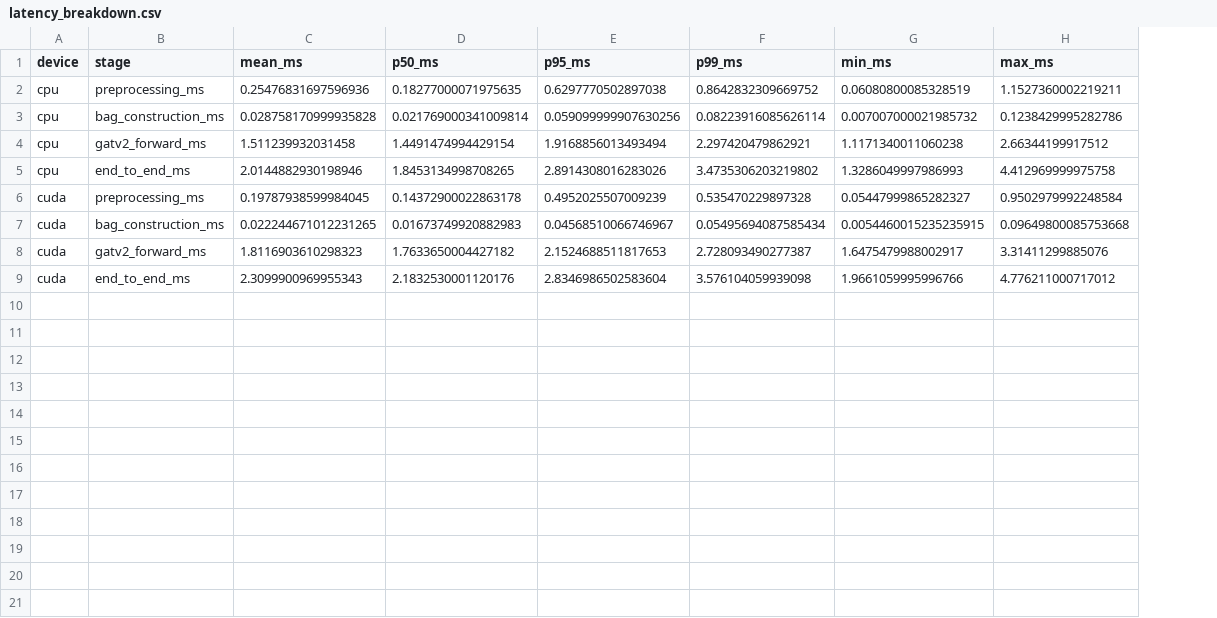
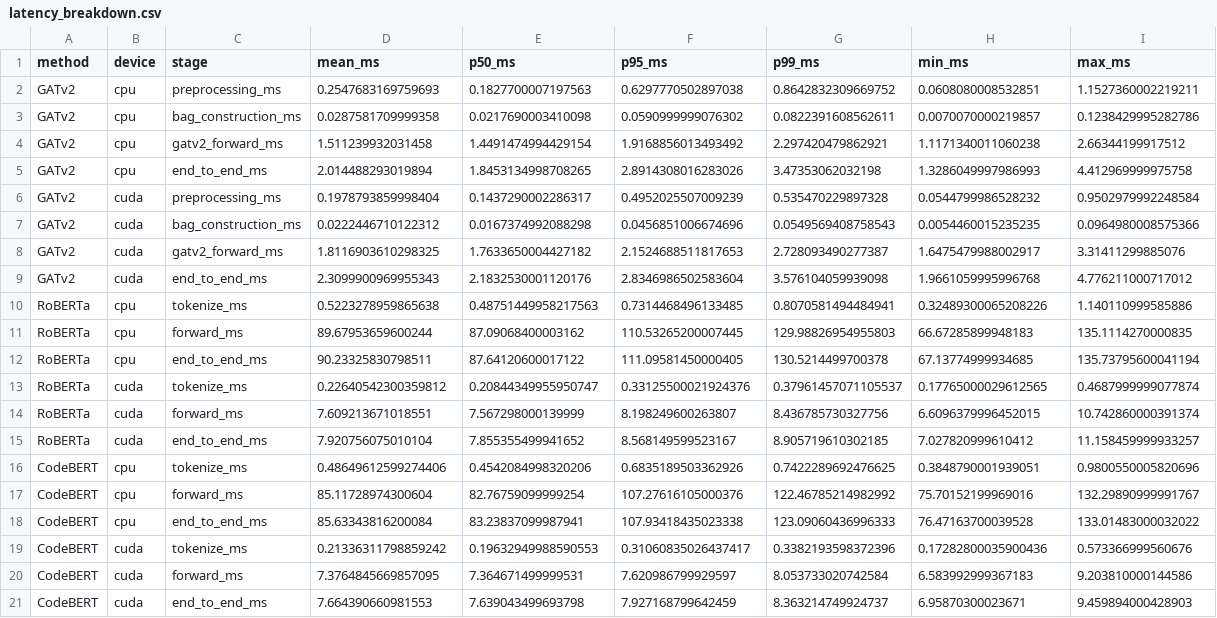
Before and after one commit to DinhHoangGia-pro/LOGWAT_v0.1, a CSV file: results/latency_breakdown.csv, drawn as a sheet; removed rows and columns are numbered as before the commit, all else as after; the diff names each change by its address in the sheet, - before the commit and + after, or states it on an @@ line.

Commit message:
Add RoBERTa/CodeBERT latency benchmark, same methodology as #11 (GATv2)
Same content pool (build_content_pool(), N=1000, seed=42), batch_size=1,
20 warmup iterations, CPU and CUDA measured separately. GATv2 is
dramatically faster: CPU end-to-end ~2.0ms vs ~85-90ms (~43x), GPU ~2.3ms
vs ~7.7-7.9ms (~3.4x) -- consistent with a small task-specific GNN forward
pass vs a 125M-parameter Transformer forward pass, even at max_length=128.

Backfilled method=GATv2 onto the pre-existing rows (schema now includes a
method column) rather than leaving them ambiguous once other methods share
the file; pre-existing values themselves untouched, backed up first.

```diff
--- a/results/latency_breakdown.csv
+++ b/results/latency_breakdown.csv
+column A (method), row 2: GATv2; rows 4-6: all GATv2; rows 8-9: GATv2 | GATv2
-D2 (mean_ms): 0.25476831697596936
+D2 (mean_ms): 0.2547683169759693
-E2 (p50_ms): 0.18277000071975635
+E2 (p50_ms): 0.1827700007197563
-H2 (min_ms): 0.06080800085328519
+H2 (min_ms): 0.0608080008532851
-row 3: cpu | bag_construction_ms | 0.028758170999935828 | 0.021769000341009814 | 0.059099999907630256 | 0.08223916085626114 | 0.007007000021985732 | 0.1238429995282786
+row 3: GATv2 | cpu | bag_construction_ms | 0.0287581709999358 | 0.0217690003410098 | 0.0590999999076302 | 0.0822391608562611 | 0.0070070000219857 | 0.1238429995282786
-F4 (p95_ms): 1.9168856013493494
+F4 (p95_ms): 1.9168856013493492
-D5 (mean_ms): 2.0144882930198946
+D5 (mean_ms): 2.014488293019894
-G5 (p99_ms): 3.4735306203219802
+G5 (p99_ms): 3.47353062032198
-D6 (mean_ms): 0.19787938599984045
+D6 (mean_ms): 0.1978793859998404
-E6 (p50_ms): 0.14372900022863178
+E6 (p50_ms): 0.1437290002286317
-H6 (min_ms): 0.05447999865282327
+H6 (min_ms): 0.0544799986528232
-row 7: cuda | bag_construction_ms | 0.022244671012231265 | 0.01673749920882983 | 0.04568510066746967 | 0.05495694087585434 | 0.0054460015235235915 | 0.09649800085753668
+row 7: GATv2 | cuda | bag_construction_ms | 0.0222446710122312 | 0.0167374992088298 | 0.0456851006674696 | 0.0549569408758543 | 0.0054460015235235 | 0.0964980008575366
-D8 (mean_ms): 1.8116903610298323
+D8 (mean_ms): 1.8116903610298325
-H9 (min_ms): 1.9661059995996766
+H9 (min_ms): 1.9661059995996768
+row 10: RoBERTa | cpu | tokenize_ms | 0.5223278959865638 | 0.48751449958217563 | 0.7314468496133485 | 0.8070581494484941 | 0.32489300065208226 | 1.140110999585886
+row 11: RoBERTa | cpu | forward_ms | 89.67953659600244 | 87.09068400003162 | 110.53265200007445 | 129.98826954955803 | 66.67285899948183 | 135.1114270000835
+row 12: RoBERTa | cpu | end_to_end_ms | 90.23325830798511 | 87.64120600017122 | 111.09581450000405 | 130.5214499700378 | 67.13774999934685 | 135.73795600041194
+row 13: RoBERTa | cuda | tokenize_ms | 0.22640542300359812 | 0.20844349955950747 | 0.33125500021924376 | 0.37961457071105537 | 0.17765000029612565 | 0.4687999999077874
+row 14: RoBERTa | cuda | forward_ms | 7.609213671018551 | 7.567298000139999 | 8.198249600263807 | 8.436785730327756 | 6.6096379996452015 | 10.742860000391374
+row 15: RoBERTa | cuda | end_to_end_ms | 7.920756075010104 | 7.855355499941652 | 8.568149599523167 | 8.905719610302185 | 7.027820999610412 | 11.158459999933257
+row 16: CodeBERT | cpu | tokenize_ms | 0.48649612599274406 | 0.4542084998320206 | 0.6835189503362926 | 0.7422289692476625 | 0.3848790001939051 | 0.9800550005820696
+row 17: CodeBERT | cpu | forward_ms | 85.11728974300604 | 82.76759099999254 | 107.27616105000376 | 122.46785214982992 | 75.70152199969016 | 132.29890999991767
+row 18: CodeBERT | cpu | end_to_end_ms | 85.63343816200084 | 83.23837099987941 | 107.93418435023338 | 123.09060436996333 | 76.47163700039528 | 133.01483000032022
+row 19: CodeBERT | cuda | tokenize_ms | 0.21336311798859242 | 0.19632949988590553 | 0.31060835026437417 | 0.3382193598372396 | 0.17282800035900436 | 0.573366999560676
+row 20: CodeBERT | cuda | forward_ms | 7.3764845669857095 | 7.364671499999531 | 7.620986799929597 | 8.053733020742584 | 6.583992999367183 | 9.203810000144586
+row 21: CodeBERT | cuda | end_to_end_ms | 7.664390660981553 | 7.639043499693798 | 7.927168799642459 | 8.363214749924737 | 6.95870300023671 | 9.459894000428903
```
Also changed, not shown: 1 other file.
